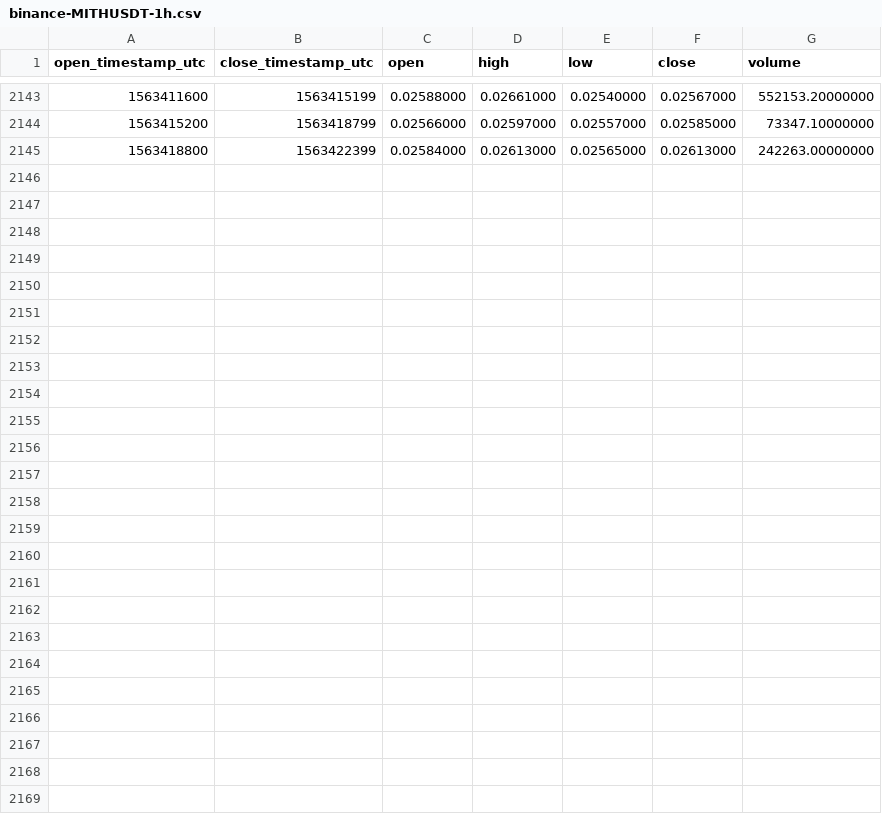
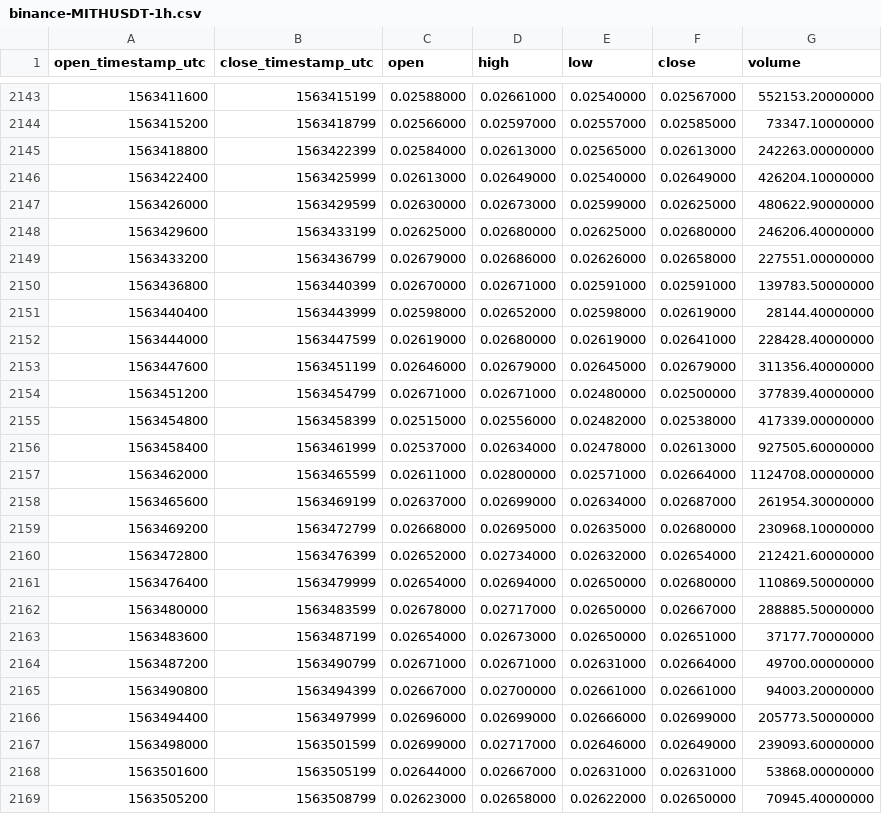
Before and after one commit to cryptobigbro/binance-MITHUSDT, a CSV file: binance-MITHUSDT-1h.csv, drawn as a sheet; only a part is shown, gaps mark what is left out.

Commit message:
Update OHLCV data.

```diff
--- a/binance-MITHUSDT-1h.csv
+++ b/binance-MITHUSDT-1h.csv
@@ -2145 +2145,25 @@ open_timestamp_utc,close_timestamp_utc,open,high,low,close,volume
 1563418800,1563422399,0.02584000,0.02613000,0.02565000,0.02613000,242263.00000000
+1563422400,1563425999,0.02613000,0.02649000,0.02540000,0.02649000,426204.10000000
+1563426000,1563429599,0.02630000,0.02673000,0.02599000,0.02625000,480622.90000000
+1563429600,1563433199,0.02625000,0.02680000,0.02625000,0.02680000,246206.40000000
+1563433200,1563436799,0.02679000,0.02686000,0.02626000,0.02658000,227551.00000000
+1563436800,1563440399,0.02670000,0.02671000,0.02591000,0.02591000,139783.50000000
+1563440400,1563443999,0.02598000,0.02652000,0.02598000,0.02619000,28144.40000000
+1563444000,1563447599,0.02619000,0.02680000,0.02619000,0.02641000,228428.40000000
+1563447600,1563451199,0.02646000,0.02679000,0.02645000,0.02679000,311356.40000000
+1563451200,1563454799,0.02671000,0.02671000,0.02480000,0.02500000,377839.40000000
+1563454800,1563458399,0.02515000,0.02556000,0.02482000,0.02538000,417339.00000000
+1563458400,1563461999,0.02537000,0.02634000,0.02478000,0.02613000,927505.60000000
+1563462000,1563465599,0.02611000,0.02800000,0.02571000,0.02664000,1124708.00000000
+1563465600,1563469199,0.02637000,0.02699000,0.02634000,0.02687000,261954.30000000
+1563469200,1563472799,0.02668000,0.02695000,0.02635000,0.02680000,230968.10000000
+1563472800,1563476399,0.02652000,0.02734000,0.02632000,0.02654000,212421.60000000
+1563476400,1563479999,0.02654000,0.02694000,0.02650000,0.02680000,110869.50000000
+1563480000,1563483599,0.02678000,0.02717000,0.02650000,0.02667000,288885.50000000
+1563483600,1563487199,0.02654000,0.02673000,0.02650000,0.02651000,37177.70000000
+1563487200,1563490799,0.02671000,0.02671000,0.02631000,0.02664000,49700.00000000
+1563490800,1563494399,0.02667000,0.02700000,0.02661000,0.02661000,94003.20000000
+1563494400,1563497999,0.02696000,0.02699000,0.02666000,0.02699000,205773.50000000
+1563498000,1563501599,0.02699000,0.02717000,0.02646000,0.02649000,239093.60000000
+1563501600,1563505199,0.02644000,0.02667000,0.02631000,0.02631000,53868.00000000
+1563505200,1563508799,0.02623000,0.02658000,0.02622000,0.02650000,70945.40000000
```
Also changed, not shown: binance-MITHUSDT-1d.csv.
